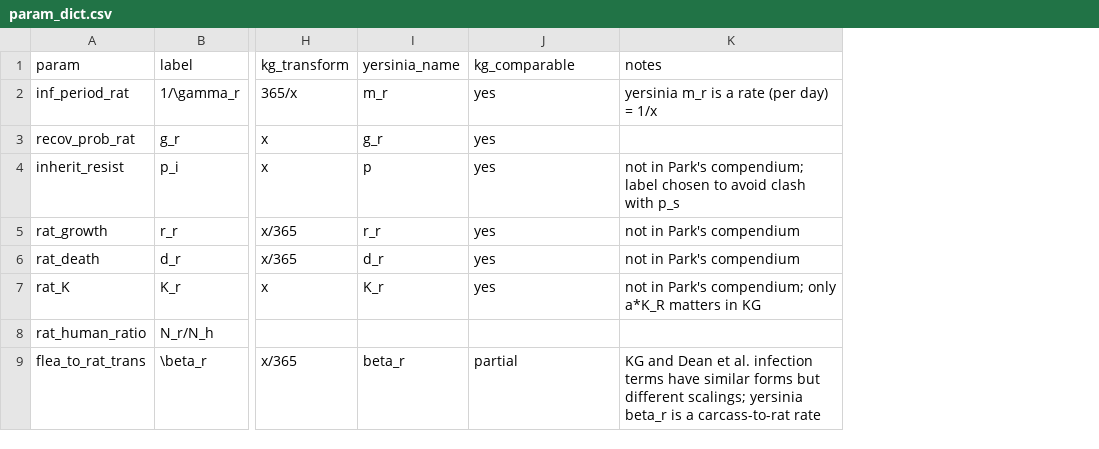
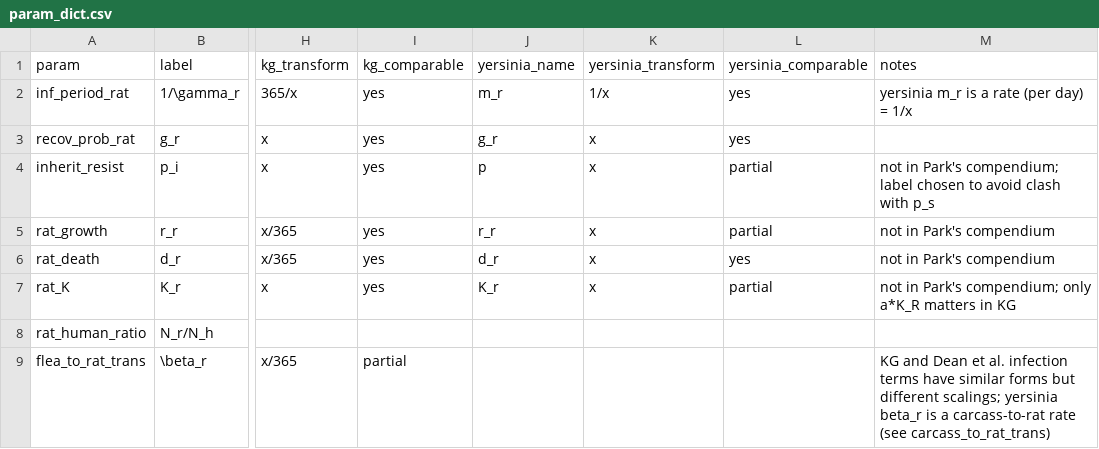
Before and after one commit to bbolker/plague_kg_comp, a CSV file: data/param_dict.csv, drawn as a sheet; only a part is shown, gaps mark what is left out; addresses are those after the commit; the diff covers the shown part only; the diff names each change by its address in the sheet, - before the commit and + after, or states it on an @@ line.

```diff
--- a/data/param_dict.csv
+++ b/data/param_dict.csv
+column I (kg_comparable), rows 2-9: yes | yes | yes | yes | yes | yes |  | partial
+column K (yersinia_transform), rows 2-7: 1/x | x | x | x | x | x
-L1: kg_comparable
+L1: yersinia_comparable
-L4:L5 (yersinia_comparable): yes
+L4:L5 (yersinia_comparable): partial
-L7 (yersinia_comparable): yes
+L7 (yersinia_comparable): partial
-J9 (yersinia_name): beta_r
+J9 (yersinia_name): (empty)
-L9 (yersinia_comparable): partial
+L9 (yersinia_comparable): (empty)
-M9 (notes): …carcass-to-rat rate
+M9 (notes): …carcass-to-rat rate (see carcass_to_rat_trans)
```
Also changed, not shown: 4 added rows and 11 edited cells elsewhere in this file, 10 other files.
